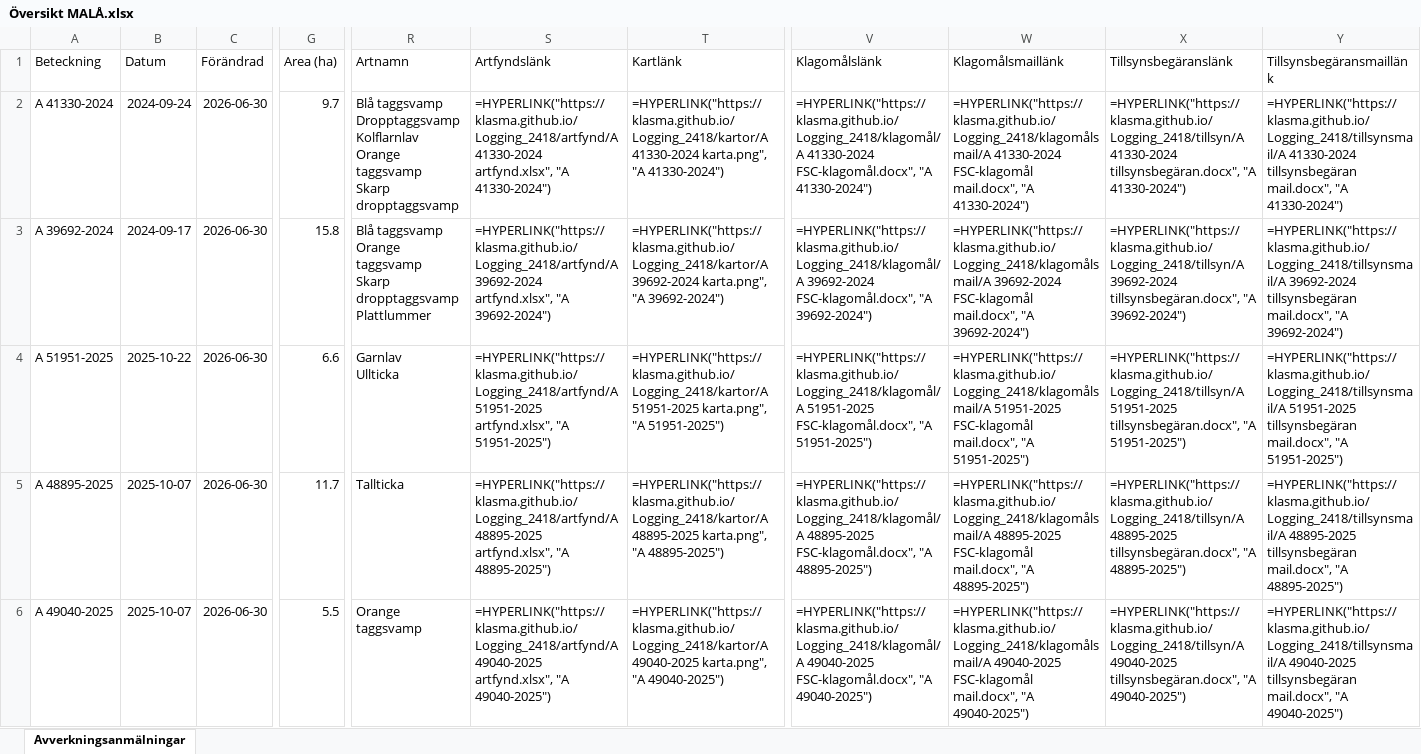
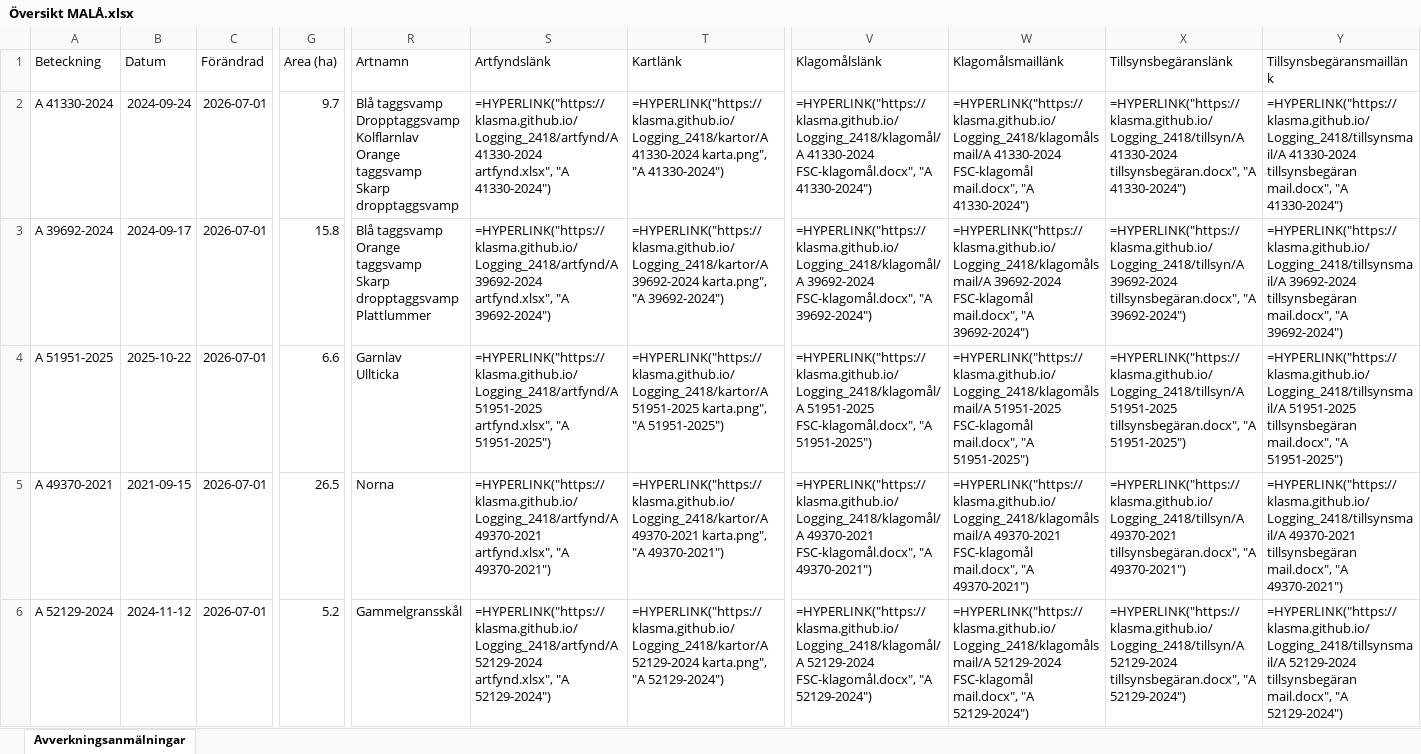
Before and after one commit to klasma/Logging_2418, an Excel workbook: Översikt MALÅ.xlsx, sheet Avverkningsanmälningar, drawn as a sheet; only a part is shown, gaps mark what is left out; values as stored, in another font and other column widths than the file's, no borders; formulas without a stored value are shown as written; the diff covers the shown part only; the diff names each change by its address in the sheet, - before the commit and + after, or states it on an @@ line.

```diff
--- a/Översikt MALÅ.xlsx (sheet Avverkningsanmälningar)
+++ b/Översikt MALÅ.xlsx (sheet Avverkningsanmälningar)
-C2:C6 (Förändrad): 2026-06-30
+C2:C6 (Förändrad): 2026-07-01
-A5 (Beteckning): A 48895-2025
+A5 (Beteckning): A 49370-2021
-B5 (Datum): 2025-10-07
+B5 (Datum): 2021-09-15
-G5 (Area (ha)): 11.7
+G5 (Area (ha)): 26.5
-R5 (Artnamn): Tallticka
+R5 (Artnamn): Norna
-S5 (Artfyndslänk): =HYPERLINK("https://klasma.github.io/Logging_2418/artfynd/A 48895-2025 artfynd.xlsx", "A 48895-2025")
+S5 (Artfyndslänk): =HYPERLINK("https://klasma.github.io/Logging_2418/artfynd/A 49370-2021 artfynd.xlsx", "A 49370-2021")
-T5 (Kartlänk): =HYPERLINK("https://klasma.github.io/Logging_2418/kartor/A 48895-2025 karta.png", "A 48895-2025")
+T5 (Kartlänk): =HYPERLINK("https://klasma.github.io/Logging_2418/kartor/A 49370-2021 karta.png", "A 49370-2021")
-V5 (Klagomålslänk): =HYPERLINK("https://klasma.github.io/Logging_2418/klagomål/A 48895-2025 FSC-klagomål.docx", "A 48895-2025")
+V5 (Klagomålslänk): =HYPERLINK("https://klasma.github.io/Logging_2418/klagomål/A 49370-2021 FSC-klagomål.docx", "A 49370-2021")
-W5 (Klagomålsmaillänk): =HYPERLINK("https://klasma.github.io/Logging_2418/klagomålsmail/A 48895-2025 FSC-klagomål mail.docx", "A 48895-2025")
+W5 (Klagomålsmaillänk): =HYPERLINK("https://klasma.github.io/Logging_2418/klagomålsmail/A 49370-2021 FSC-klagomål mail.docx", "A 49370-2021")
-X5 (Tillsynsbegäranslänk): =HYPERLINK("https://klasma.github.io/Logging_2418/tillsyn/A 48895-2025 tillsynsbegäran.docx", "A 48895-2025")
+X5 (Tillsynsbegäranslänk): =HYPERLINK("https://klasma.github.io/Logging_2418/tillsyn/A 49370-2021 tillsynsbegäran.docx", "A 49370-2021")
-Y5 (Tillsynsbegäransmaillänk): =HYPERLINK("https://klasma.github.io/Logging_2418/tillsynsmail/A 48895-2025 tillsynsbegäran mail.docx", "A 48895-2025")
+Y5 (Tillsynsbegäransmaillänk): =HYPERLINK("https://klasma.github.io/Logging_2418/tillsynsmail/A 49370-2021 tillsynsbegäran mail.docx", "A 49370-2021")
-A6 (Beteckning): A 49040-2025
+A6 (Beteckning): A 52129-2024
-B6 (Datum): 2025-10-07
+B6 (Datum): 2024-11-12
-G6 (Area (ha)): 5.5
+G6 (Area (ha)): 5.2
-R6 (Artnamn): Orange taggsvamp
+R6 (Artnamn): Gammelgransskål
-S6 (Artfyndslänk): =HYPERLINK("https://klasma.github.io/Logging_2418/artfynd/A 49040-2025 artfynd.xlsx", "A 49040-2025")
+S6 (Artfyndslänk): =HYPERLINK("https://klasma.github.io/Logging_2418/artfynd/A 52129-2024 artfynd.xlsx", "A 52129-2024")
-T6 (Kartlänk): =HYPERLINK("https://klasma.github.io/Logging_2418/kartor/A 49040-2025 karta.png", "A 49040-2025")
+T6 (Kartlänk): =HYPERLINK("https://klasma.github.io/Logging_2418/kartor/A 52129-2024 karta.png", "A 52129-2024")
-V6 (Klagomålslänk): =HYPERLINK("https://klasma.github.io/Logging_2418/klagomål/A 49040-2025 FSC-klagomål.docx", "A 49040-2025")
+V6 (Klagomålslänk): =HYPERLINK("https://klasma.github.io/Logging_2418/klagomål/A 52129-2024 FSC-klagomål.docx", "A 52129-2024")
-W6 (Klagomålsmaillänk): =HYPERLINK("https://klasma.github.io/Logging_2418/klagomålsmail/A 49040-2025 FSC-klagomål mail.docx", "A 49040-2025")
+W6 (Klagomålsmaillänk): =HYPERLINK("https://klasma.github.io/Logging_2418/klagomålsmail/A 52129-2024 FSC-klagomål mail.docx", "A 52129-2024")
-X6 (Tillsynsbegäranslänk): =HYPERLINK("https://klasma.github.io/Logging_2418/tillsyn/A 49040-2025 tillsynsbegäran.docx", "A 49040-2025")
+X6 (Tillsynsbegäranslänk): =HYPERLINK("https://klasma.github.io/Logging_2418/tillsyn/A 52129-2024 tillsynsbegäran.docx", "A 52129-2024")
-Y6 (Tillsynsbegäransmaillänk): =HYPERLINK("https://klasma.github.io/Logging_2418/tillsynsmail/A 49040-2025 tillsynsbegäran mail.docx", "A 49040-2025")
+Y6 (Tillsynsbegäransmaillänk): =HYPERLINK("https://klasma.github.io/Logging_2418/tillsynsmail/A 52129-2024 tillsynsbegäran mail.docx", "A 52129-2024")
```
Also changed, not shown: 1549 edited cells elsewhere in this sheet, artfynd/A 39692-2024 artfynd.xlsx, artfynd/A 41330-2024 artfynd.xlsx, 48 other files.
